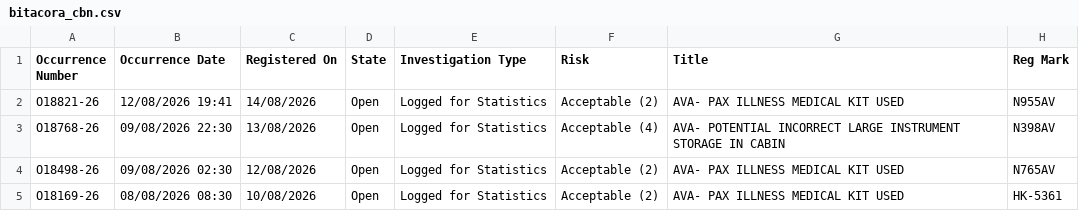
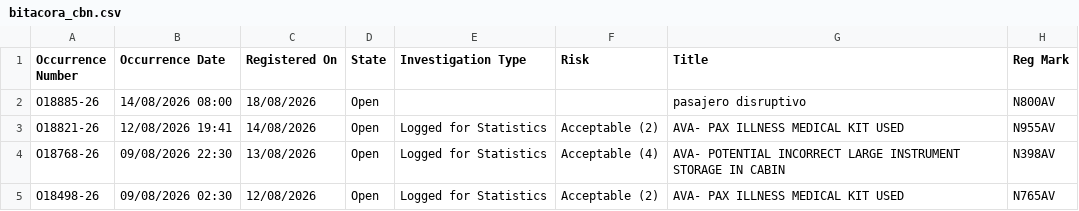
Before and after one commit to luibernip/segops, a CSV file: bitacora_cbn.csv, drawn as a sheet; only a part is shown; the shorter side is filled out with more unchanged rows; the diff names each change by its address in the sheet, - before the commit and + after, or states it on an @@ line.

```diff
--- a/bitacora_cbn.csv
+++ b/bitacora_cbn.csv
+row 2: O18885-26 | 14/08/2026 08:00 | 18/08/2026 | Open |  |  | pasajero disruptivo | N800AV
```
Also changed, not shown: bitacora_frm.csv, bitacora_frm_real.csv, 6 other files.
